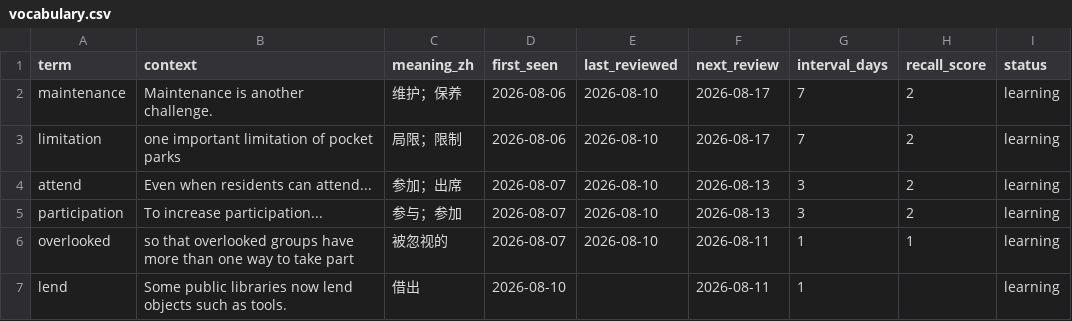
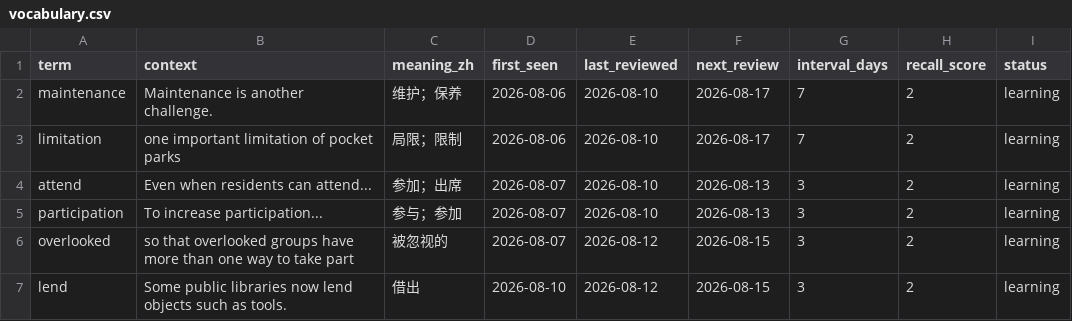
Before and after one commit to like-fly/learningenglish, a CSV file: vocabulary/vocabulary.csv, drawn as a sheet.

```diff
--- a/vocabulary/vocabulary.csv
+++ b/vocabulary/vocabulary.csv
@@ -5,3 +5,3 @@ attend,"Even when residents can attend...",参加；出席,2026-08-07,2026-08-10
 participation,"To increase participation...",参与；参加,2026-08-07,2026-08-10,2026-08-13,3,2,learning
-overlooked,"so that overlooked groups have more than one way to take part",被忽视的,2026-08-07,2026-08-10,2026-08-11,1,1,learning
-lend,"Some public libraries now lend objects such as tools.",借出,2026-08-10,,2026-08-11,1,,learning
+overlooked,"so that overlooked groups have more than one way to take part",被忽视的,2026-08-07,2026-08-12,2026-08-15,3,2,learning
+lend,"Some public libraries now lend objects such as tools.",借出,2026-08-10,2026-08-12,2026-08-15,3,2,learning
```
Also changed, not shown: 3 other files.
